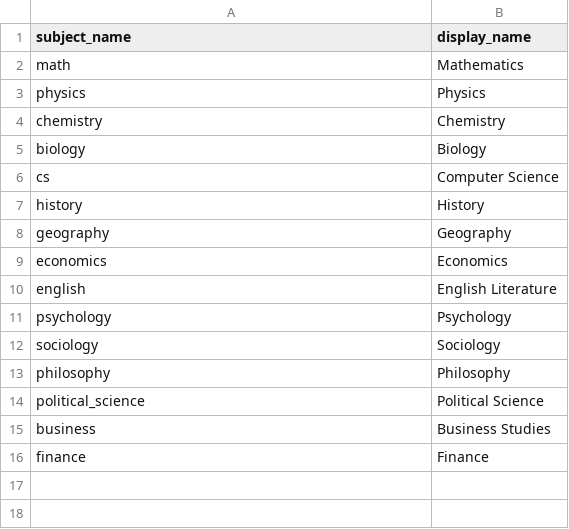
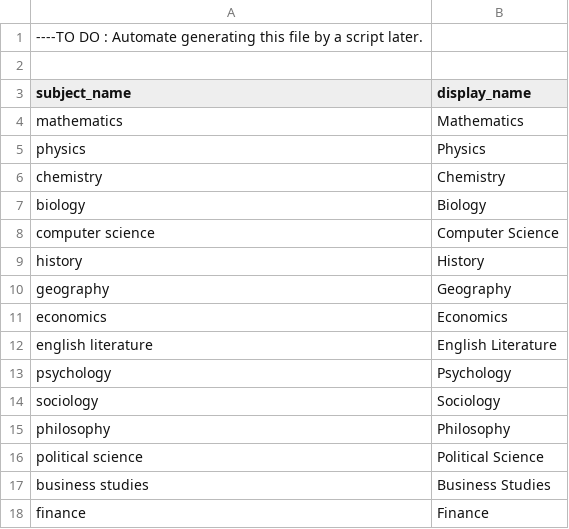
Before and after one commit to VigyanShaala-Tech/data-pipelines-v2, a CSV file: dbt/seeds/subject_mapping.csv, drawn as a sheet.

```diff
--- a/dbt/seeds/subject_mapping.csv
+++ b/dbt/seeds/subject_mapping.csv
@@ -1,3 +1,5 @@
+----TO DO : Automate generating this file by a script later.
+
 subject_name,display_name
-math,Mathematics
+mathematics,Mathematics
 physics,Physics
@@ -5,3 +7,3 @@ chemistry,Chemistry
 biology,Biology
-cs,Computer Science
+computer science,Computer Science
 history,History
@@ -9,3 +11,3 @@ geography,Geography
 economics,Economics
-english,English Literature
+english literature,English Literature
 psychology,Psychology
@@ -13,4 +15,4 @@ sociology,Sociology
 philosophy,Philosophy
-political_science,Political Science
-business,Business Studies
+political science,Political Science
+business studies,Business Studies
 finance,Finance
```
Also changed, not shown: 5 other files.
